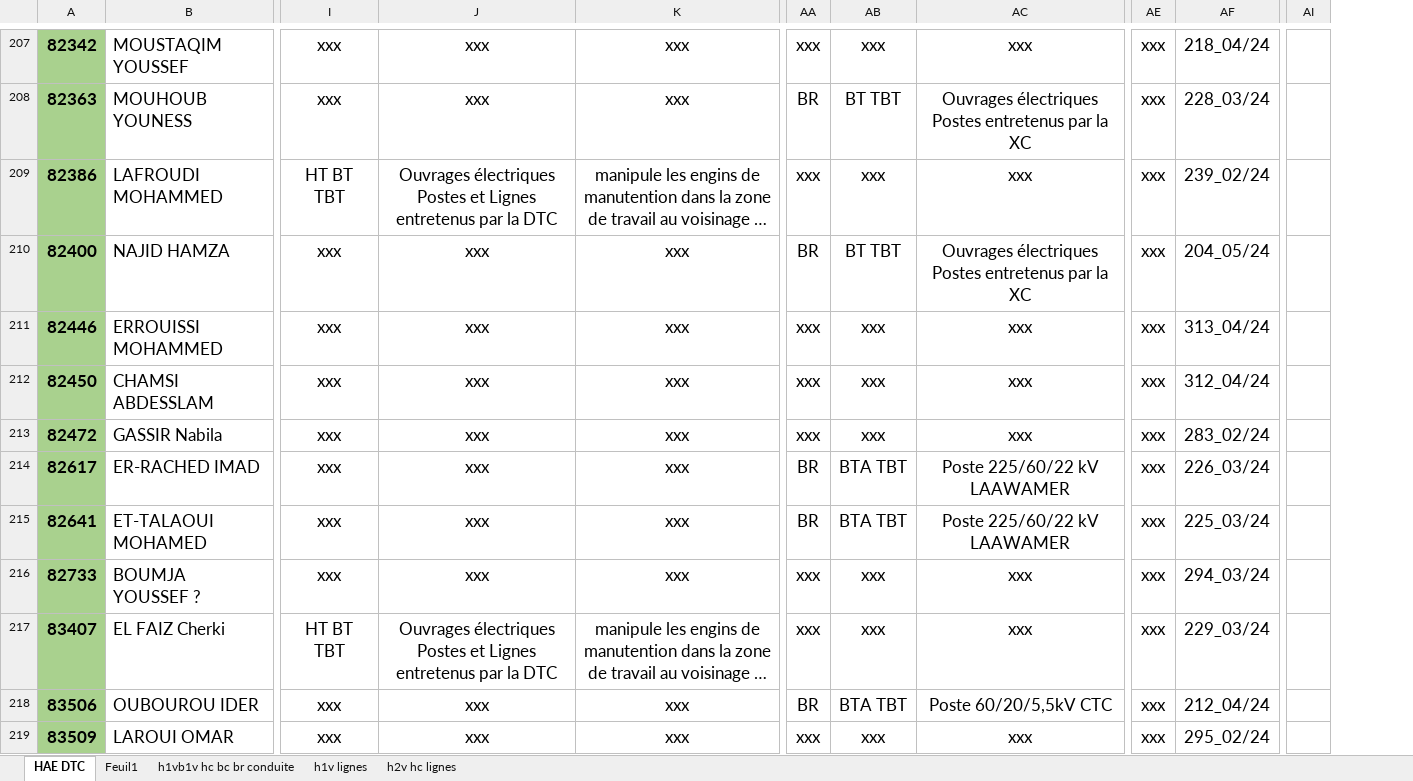
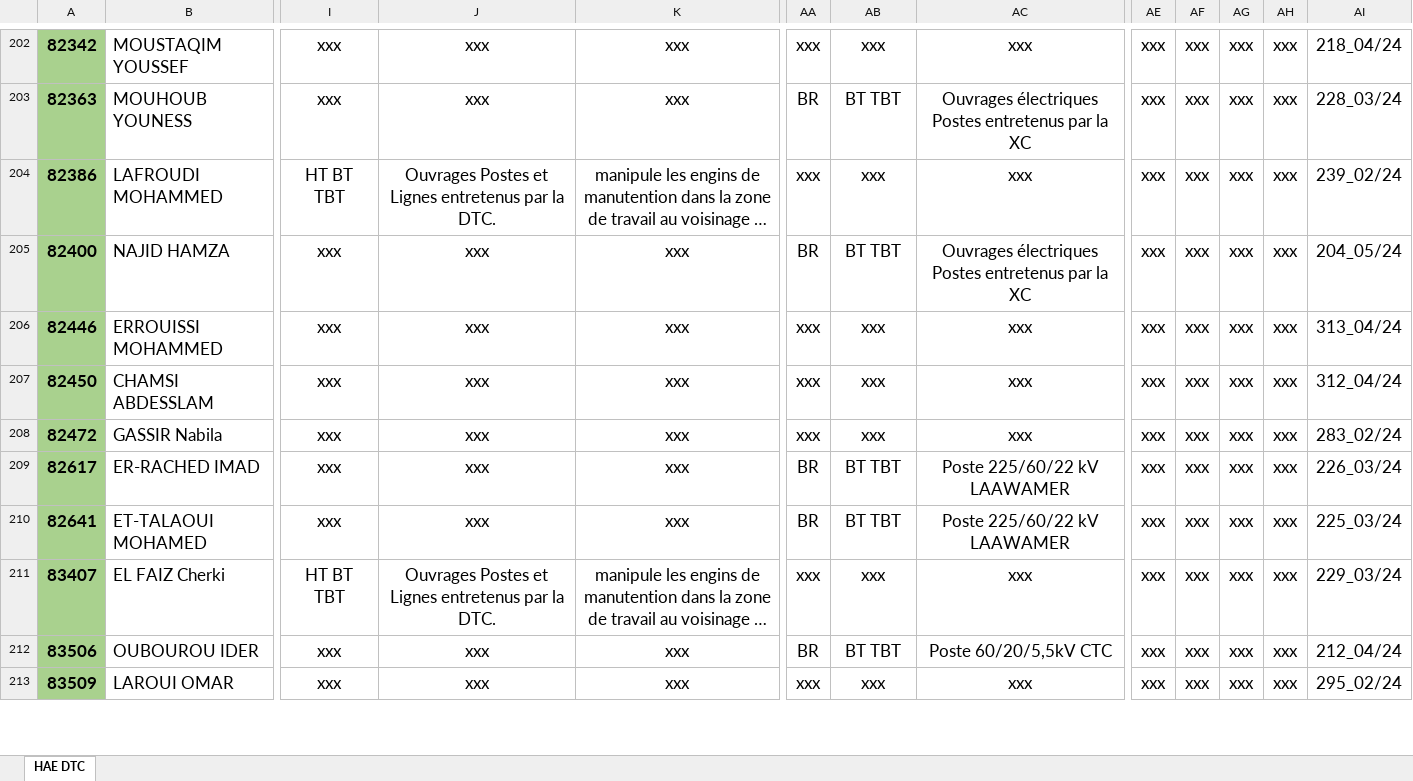
Before and after one commit to OmarOufissa/turbo-journey, an Excel workbook: server/seeds/data/employees.xlsx, sheet HAE DTC, drawn as a sheet; only a part is shown, gaps mark what is left out; long unchanged cells end in …; values as stored, in another font and other column widths than the file's, no borders; removed rows and columns are numbered as before the commit, all else as after; rows hold the shown columns only; the diff covers the shown part only; the diff names each change by its address in the sheet, - before the commit and + after, or states it on an @@ line.

```diff
--- a/server/seeds/data/employees.xlsx (sheet HAE DTC)
+++ b/server/seeds/data/employees.xlsx (sheet HAE DTC)
-sheet tab: Feuil1
-sheet tab: h1vb1v hc bc br conduite
-sheet tab: h1v lignes
-sheet tab: h2v hc lignes
+column AF, rows 202-213: all xxx
+column AG, rows 202-213: all xxx
+column AH, rows 202-213: all xxx
-column AI, empty
-J204: Ouvrages électriques Postes et Lignes entretenus par la DTC
+J204: Ouvrages Postes et Lignes entretenus par la DTC.
-AB209:AB210: BTA TBT
+AB209:AB210: BT TBT
-row 216: 82733 | BOUMJA YOUSSEF ? | xxx | xxx | xxx | xxx | xxx | xxx | xxx | 294_03/24
-J211: Ouvrages électriques Postes et Lignes entretenus par la DTC
+J211: Ouvrages Postes et Lignes entretenus par la DTC.
-AB212: BTA TBT
+AB212: BT TBT
```
Also changed, not shown: 6 removed rows and 102 edited cells elsewhere in this sheet, 1 other file.
